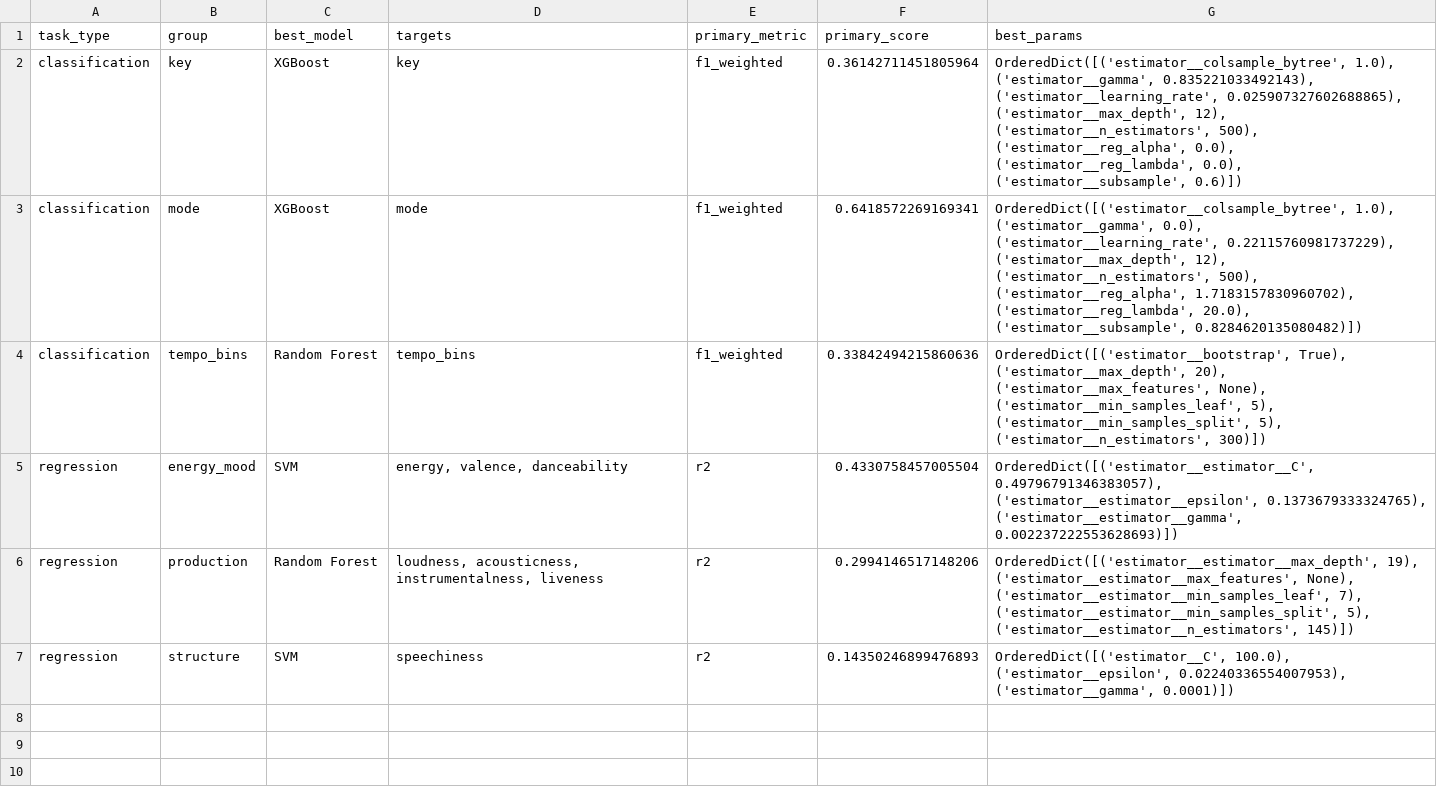
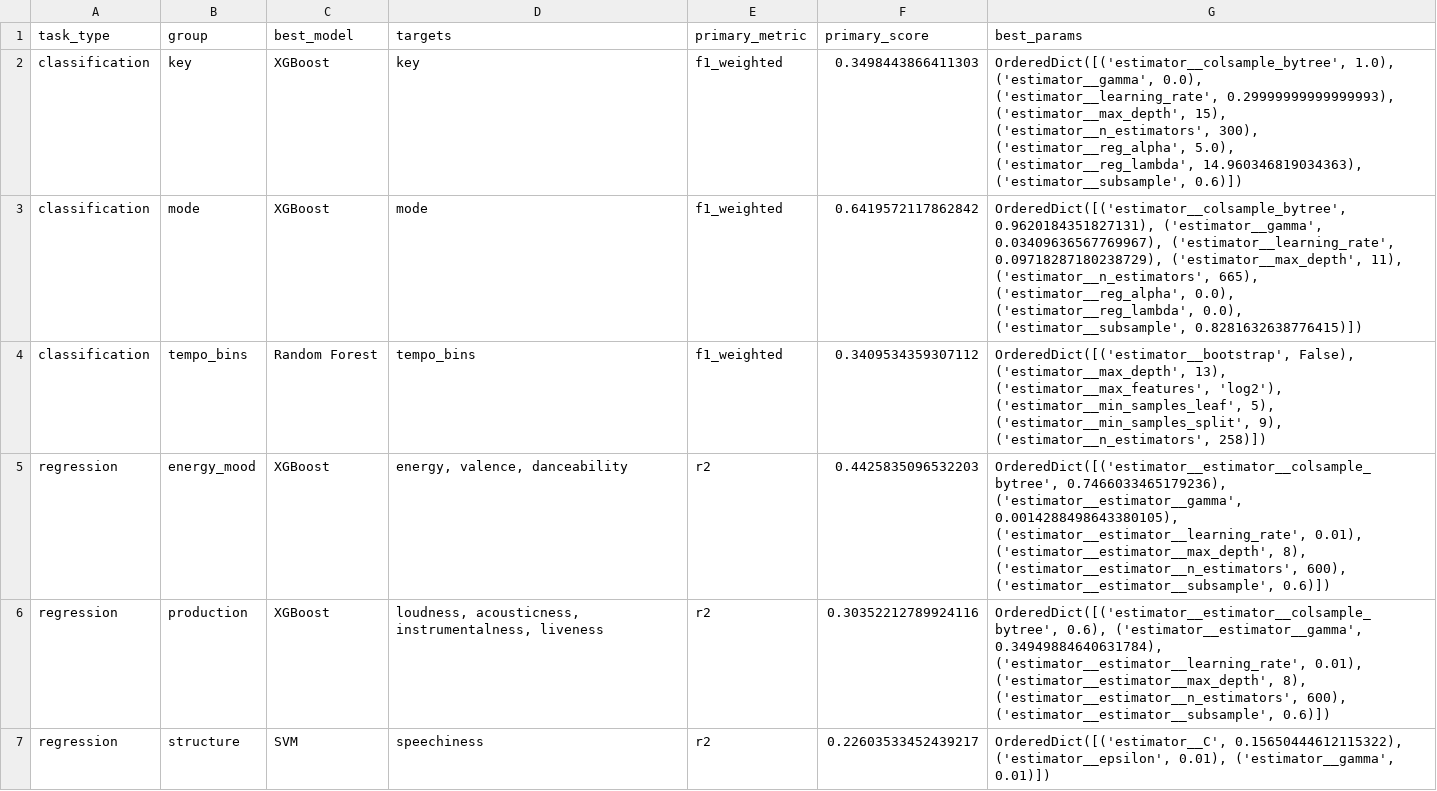
Before and after one commit to Academic-Projects-2025/Music-recommendation-system, a CSV file: models/best_models_summary.csv, drawn as a sheet.

```diff
--- a/models/best_models_summary.csv
+++ b/models/best_models_summary.csv
@@ -1,7 +1,7 @@
 task_type,group,best_model,targets,primary_metric,primary_score,best_params
-classification,key,XGBoost,key,f1_weighted,0.36142711451805964,"OrderedDict([('estimator__colsample_bytree', 1.0), ('estimator__gamma', 0.835221033492143), ('estimator__learning_rate', 0.025907327602688865), ('estimator__max_depth', 12), ('estimator__n_estimators', 500), ('estimator__reg_alpha', 0.0), ('estimator__reg_lambda', 0.0), ('estimator__subsample', 0.6)])"
-classification,mode,XGBoost,mode,f1_weighted,0.6418572269169341,"OrderedDict([('estimator__colsample_bytree', 1.0), ('estimator__gamma', 0.0), ('estimator__learning_rate', 0.22115760981737229), ('estimator__max_depth', 12), ('estimator__n_estimators', 500), ('estimator__reg_alpha', 1.7183157830960702), ('estimator__reg_lambda', 20.0), ('estimator__subsample', 0.8284620135080482)])"
-classification,tempo_bins,Random Forest,tempo_bins,f1_weighted,0.33842494215860636,"OrderedDict([('estimator__bootstrap', True), ('estimator__max_depth', 20), ('estimator__max_features', None), ('estimator__min_samples_leaf', 5), ('estimator__min_samples_split', 5), ('estimator__n_estimators', 300)])"
-regression,energy_mood,SVM,"energy, valence, danceability",r2,0.4330758457005504,"OrderedDict([('estimator__estimator__C', 0.49796791346383057), ('estimator__estimator__epsilon', 0.1373679333324765), ('estimator__estimator__gamma', 0.002237222553628693)])"
-regression,production,Random Forest,"loudness, acousticness, instrumentalness, liveness",r2,0.2994146517148206,"OrderedDict([('estimator__estimator__max_depth', 19), ('estimator__estimator__max_features', None), ('estimator__estimator__min_samples_leaf', 7), ('estimator__estimator__min_samples_split', 5), ('estimator__estimator__n_estimators', 145)])"
-regression,structure,SVM,speechiness,r2,0.14350246899476893,"OrderedDict([('estimator__C', 100.0), ('estimator__epsilon', 0.02240336554007953), ('estimator__gamma', 0.0001)])"
+classification,key,XGBoost,key,f1_weighted,0.3498443866411303,"OrderedDict([('estimator__colsample_bytree', 1.0), ('estimator__gamma', 0.0), ('estimator__learning_rate', 0.29999999999999993), ('estimator__max_depth', 15), ('estimator__n_estimators', 300), ('estimator__reg_alpha', 5.0), ('estimator__reg_lambda', 14.960346819034363), ('estimator__subsample', 0.6)])"
+classification,mode,XGBoost,mode,f1_weighted,0.6419572117862842,"OrderedDict([('estimator__colsample_bytree', 0.9620184351827131), ('estimator__gamma', 0.03409636567769967), ('estimator__learning_rate', 0.09718287180238729), ('estimator__max_depth', 11), ('estimator__n_estimators', 665), ('estimator__reg_alpha', 0.0), ('estimator__reg_lambda', 0.0), ('estimator__subsample', 0.8281632638776415)])"
+classification,tempo_bins,Random Forest,tempo_bins,f1_weighted,0.3409534359307112,"OrderedDict([('estimator__bootstrap', False), ('estimator__max_depth', 13), ('estimator__max_features', 'log2'), ('estimator__min_samples_leaf', 5), ('estimator__min_samples_split', 9), ('estimator__n_estimators', 258)])"
+regression,energy_mood,XGBoost,"energy, valence, danceability",r2,0.4425835096532203,"OrderedDict([('estimator__estimator__colsample_bytree', 0.7466033465179236), ('estimator__estimator__gamma', 0.0014288498643380105), ('estimator__estimator__learning_rate', 0.01), ('estimator__estimator__max_depth', 8), ('estimator__estimator__n_estimators', 600), ('estimator__estimator__subsample', 0.6)])"
+regression,production,XGBoost,"loudness, acousticness, instrumentalness, liveness",r2,0.30352212789924116,"OrderedDict([('estimator__estimator__colsample_bytree', 0.6), ('estimator__estimator__gamma', 0.34949884640631784), ('estimator__estimator__learning_rate', 0.01), ('estimator__estimator__max_depth', 8), ('estimator__estimator__n_estimators', 600), ('estimator__estimator__subsample', 0.6)])"
+regression,structure,SVM,speechiness,r2,0.22603533452439217,"OrderedDict([('estimator__C', 0.15650444612115322), ('estimator__epsilon', 0.01), ('estimator__gamma', 0.01)])"
```
Also changed, not shown: models/model_comparison_results.csv, 3 other files.
